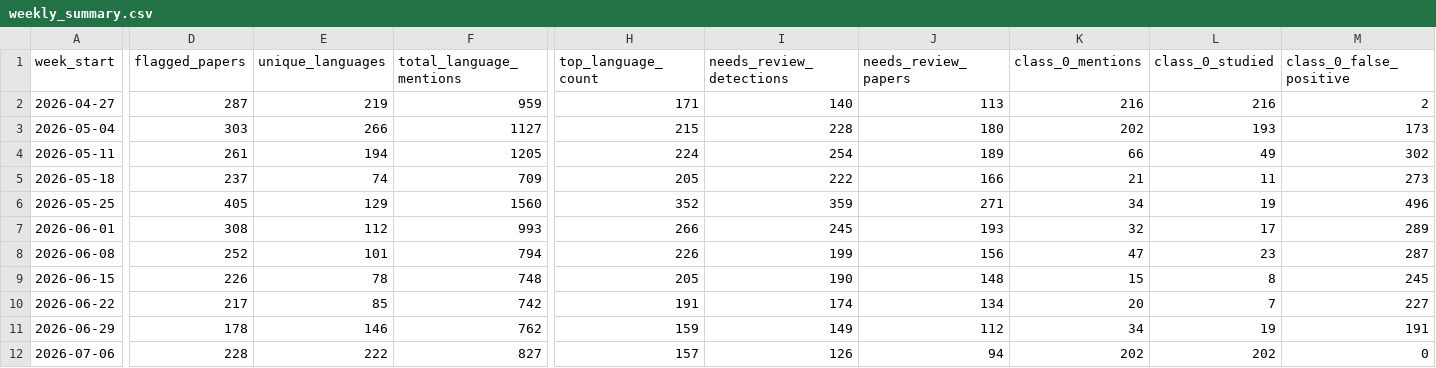
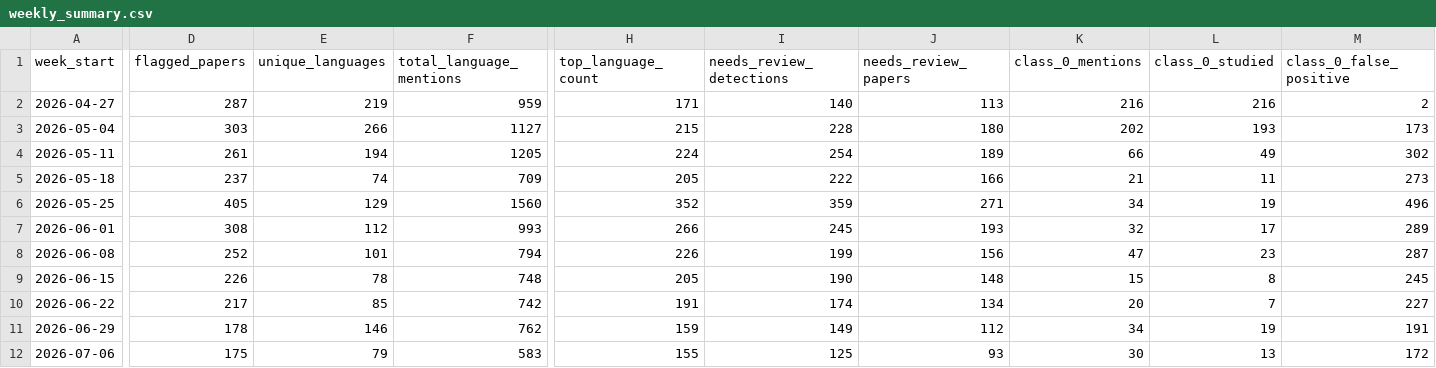
Before and after one commit to kavindu-w/langtrend, a CSV file: data/processed/weekly_summary.csv, drawn as a sheet; only a part is shown, gaps mark what is left out; the diff covers the shown part only; the diff names each change by its address in the sheet, - before the commit and + after, or states it on an @@ line.

```diff
--- a/data/processed/weekly_summary.csv
+++ b/data/processed/weekly_summary.csv
-D12 (flagged_papers): 228
+D12 (flagged_papers): 175
-E12 (unique_languages): 222
+E12 (unique_languages): 79
-F12 (total_language_mentions): 827
+F12 (total_language_mentions): 583
-H12 (top_language_count): 157
+H12 (top_language_count): 155
-I12 (needs_review_detections): 126
+I12 (needs_review_detections): 125
-J12 (needs_review_papers): 94
+J12 (needs_review_papers): 93
-K12 (class_0_mentions): 202
+K12 (class_0_mentions): 30
-L12 (class_0_studied): 202
+L12 (class_0_studied): 13
-M12 (class_0_false_positive): 0
+M12 (class_0_false_positive): 172
```
Also changed, not shown: 19 edited cells elsewhere in this file, 5 other files.
